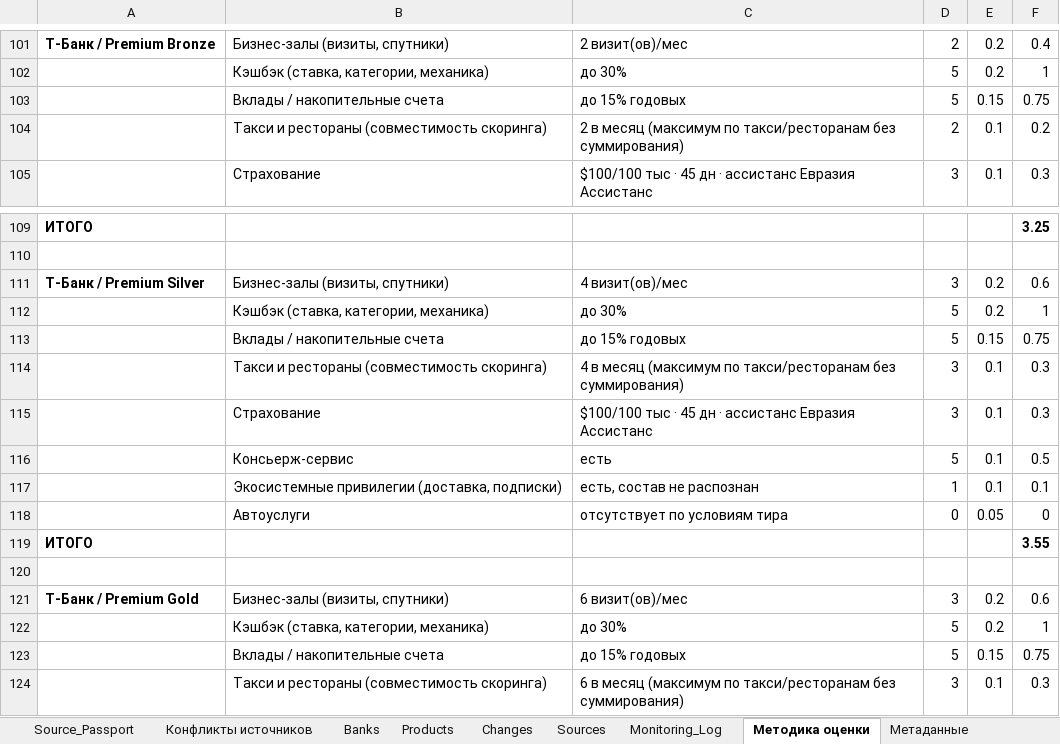
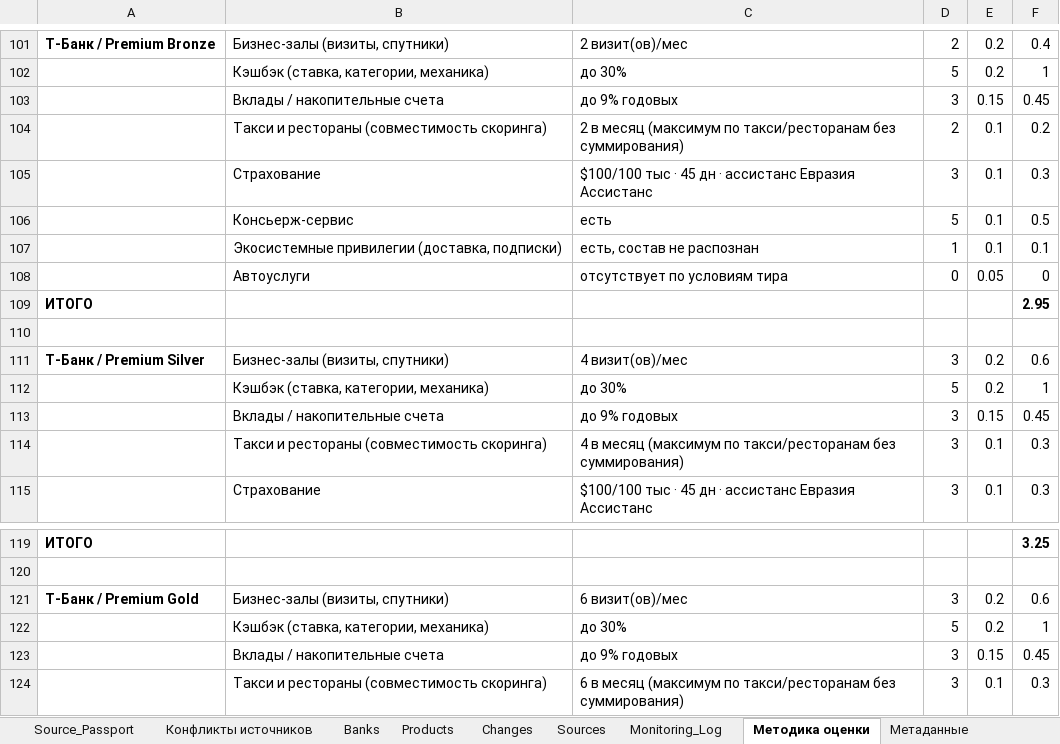
Before and after one commit to Ilya-Shmarov/bank_analyst, an Excel workbook: output/competitor_analysis.xlsx, sheet Методика оценки, drawn as a sheet; only a part is shown, gaps mark what is left out; values as stored, in another font and other column widths than the file's, no borders; removed rows and columns are numbered as before the commit, all else as after; the diff covers the shown part only; the diff names each change by its address in the sheet, - before the commit and + after, or states it on an @@ line.

```diff
--- a/output/competitor_analysis.xlsx (sheet Методика оценки)
+++ b/output/competitor_analysis.xlsx (sheet Методика оценки)
-C103: до 15% годовых
+C103: до 9% годовых
-D103: 5
+D103: 3
-F103: 0.75
+F103: 0.45
@@ row 115 moved to row 105: Страхование @@
@@ row 116 moved to row 106: Консьерж-сервис @@
@@ row 117 moved to row 107: Экосистемные привилегии (доставка, подпи… @@
@@ row 118 moved to row 108: Автоуслуги @@
+row 109: ИТОГО |  |  |  |  | 2.95
+row 110: (empty)
+row 113:  | Вклады / накопительные счета | до 9% годовых | 3 | 0.15 | 0.45
-row 113:  | Вклады / накопительные счета | до 15% годовых | 5 | 0.15 | 0.75
-row 119: ИТОГО |  |  |  |  | 3.55
-row 120: (empty)
-C123: до 15% годовых
+C123: до 9% годовых
-D123: 5
+D123: 3
-F123: 0.75
+F123: 0.45
```
Also changed, not shown: 4 added rows, 4 removed rows and 22 edited cells elsewhere in this sheet, sheet Sources, sheet Changes, sheet Провенанс значений, sheet Изменения, sheet Quality_Issues, sheet Конфликты источников, 19 more sheets, 14 other files.
